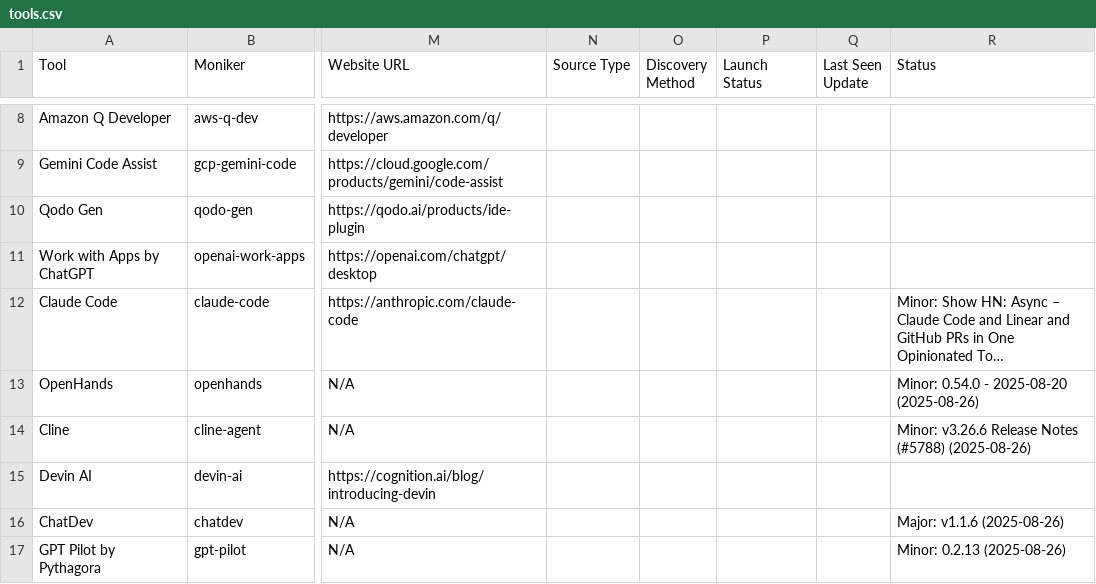
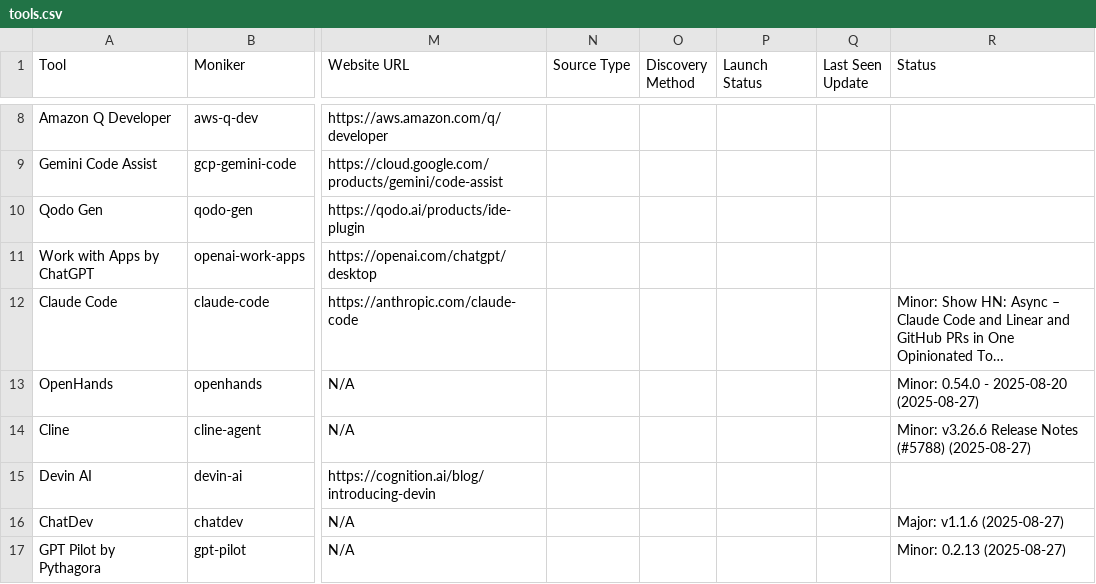
Before and after one commit to uberpu-ntiva/prindle-sprick-ai, a CSV file: data/tools.csv, drawn as a sheet; only a part is shown, gaps mark what is left out; long unchanged cells end in …; the diff covers the shown part only; the diff names each change by its address in the sheet, - before the commit and + after, or states it on an @@ line.

```diff
--- a/data/tools.csv
+++ b/data/tools.csv
-R13 (Status): Minor: 0.54.0 - 2025-08-20 (2025-08-26)
+R13 (Status): Minor: 0.54.0 - 2025-08-20 (2025-08-27)
-R14 (Status): …Notes (#5788) (2025-08-26)
+R14 (Status): …Notes (#5788) (2025-08-27)
-R16 (Status): Major: v1.1.6 (2025-08-26)
+R16 (Status): Major: v1.1.6 (2025-08-27)
-R17 (Status): Minor: 0.2.13 (2025-08-26)
+R17 (Status): Minor: 0.2.13 (2025-08-27)
```
Also changed, not shown: 6 added rows and 5 edited cells elsewhere in this file, 10 other files.
